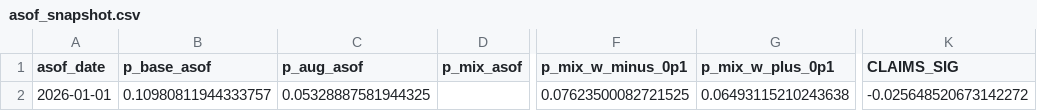
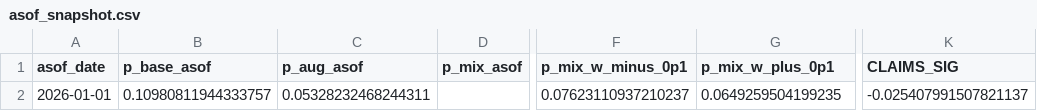
Before and after one commit to jibarix/sensadvisor.com, a CSV file: recession/asof_snapshot.csv, drawn as a sheet; only a part is shown, gaps mark what is left out; the diff names each change by its address in the sheet, - before the commit and + after, or states it on an @@ line.

```diff
--- a/recession/asof_snapshot.csv
+++ b/recession/asof_snapshot.csv
-C2 (p_aug_asof): 0.05328887581944325
+C2 (p_aug_asof): 0.05328232468244311
-F2 (p_mix_w_minus_0p1): 0.07623500082721525
+F2 (p_mix_w_minus_0p1): 0.07623110937210237
-G2 (p_mix_w_plus_0p1): 0.06493115210243638
+G2 (p_mix_w_plus_0p1): 0.0649259504199235
-K2 (CLAIMS_SIG): -0.025648520673142272
+K2 (CLAIMS_SIG): -0.025407991507821137
```
Also changed, not shown: recession/stm_leadtime_summary.csv, 5 other files.
